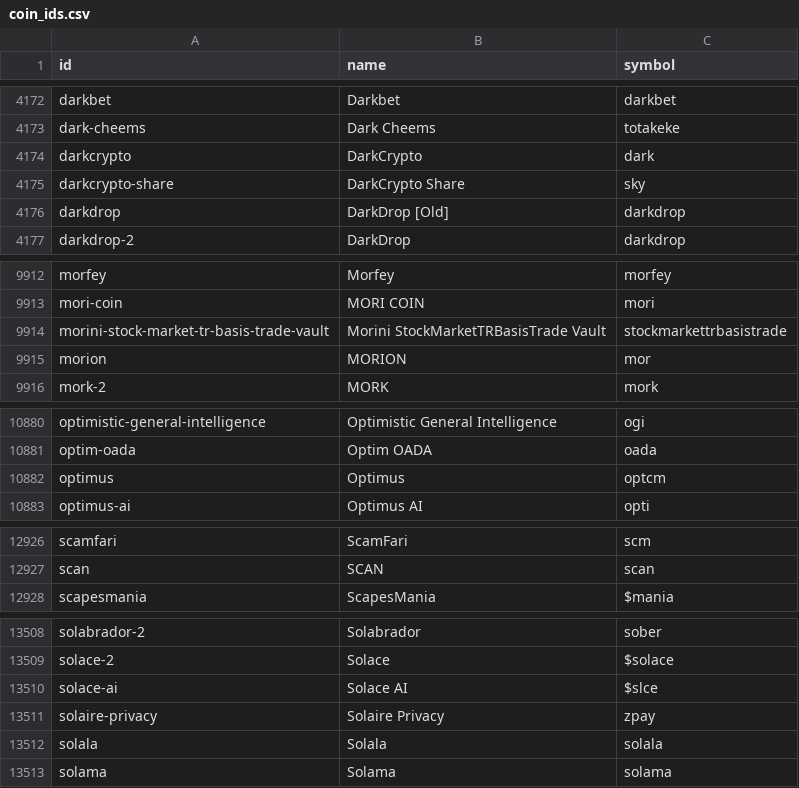
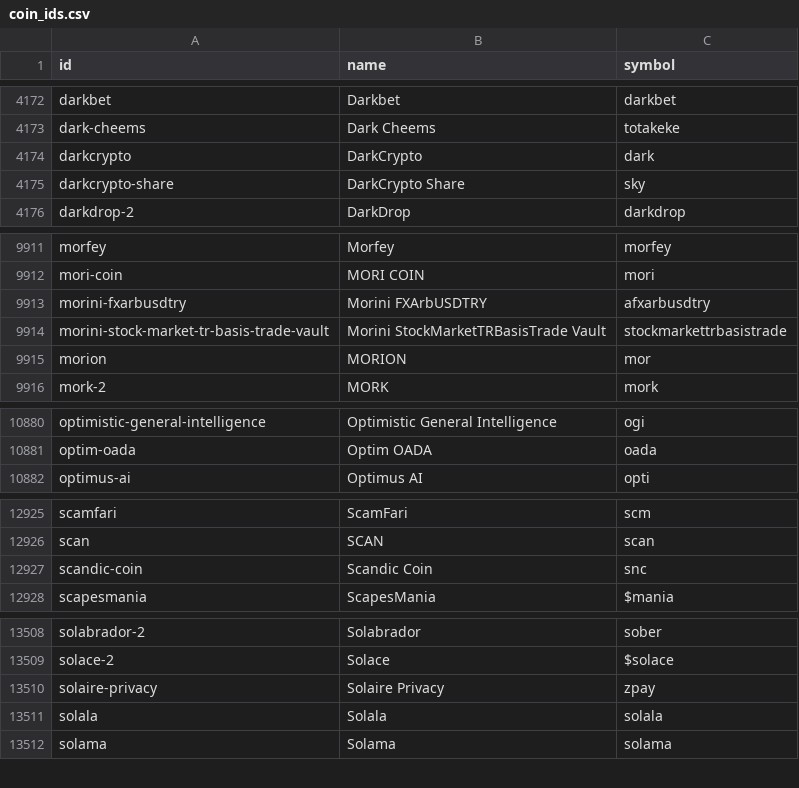
Before and after one commit to sachiew/coingecko-id-map, a CSV file: coin_ids.csv, drawn as a sheet; only a part is shown, gaps mark what is left out; removed rows and columns are numbered as before the commit, all else as after; the diff covers the shown part only; the diff names each change by its address in the sheet, - before the commit and + after, or states it on an @@ line.

```diff
--- a/coin_ids.csv
+++ b/coin_ids.csv
-row 4176: darkdrop | DarkDrop [Old] | darkdrop
+row 9913: morini-fxarbusdtry | Morini FXArbUSDTRY | afxarbusdtry
-row 10882: optimus | Optimus | optcm
+row 12927: scandic-coin | Scandic Coin | snc
-row 13510: solace-ai | Solace AI | $slce
```
Also changed, not shown: 1 removed row elsewhere in this file, category_ids.csv, derivative_ids.csv, 3 other files.
